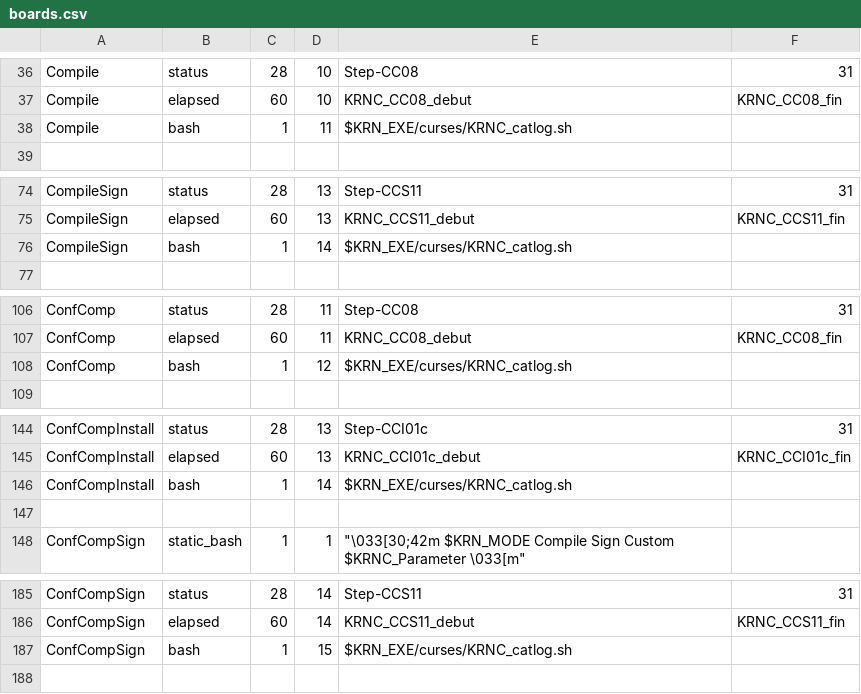
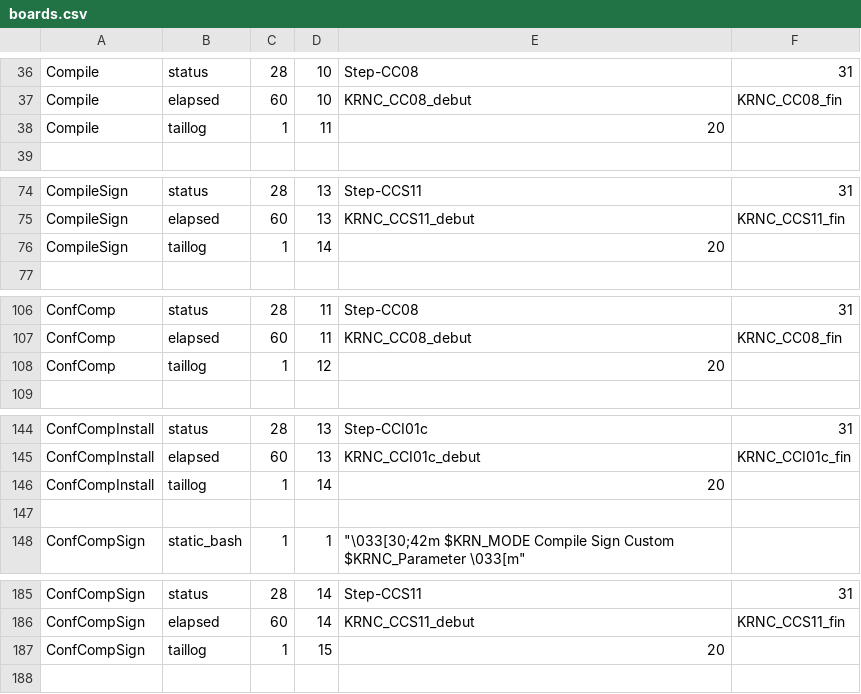
Before and after one commit to TNZfr/krn, a CSV file: last/curses/boards.csv, drawn as a sheet; only a part is shown, gaps mark what is left out; the diff covers the shown part only.

Commit message:
Vesion 10.2 Curses : - tail logfile integrated in main binary - FIFO timer converted in binary - 5 to 10 % less CPU - display board more fluente

```diff
--- a/last/curses/boards.csv
+++ b/last/curses/boards.csv
@@ -37,3 +37,3 @@ Compile,status,28,10,Step-CC08,31
 Compile,elapsed,60,10,KRNC_CC08_debut,KRNC_CC08_fin
-Compile,bash,1,11,$KRN_EXE/curses/KRNC_catlog.sh,
+Compile,taillog,1,11,20,
 ,,,,,
@@ -75,3 +75,3 @@ CompileSign,status,28,13,Step-CCS11,31
 CompileSign,elapsed,60,13,KRNC_CCS11_debut,KRNC_CCS11_fin
-CompileSign,bash,1,14,$KRN_EXE/curses/KRNC_catlog.sh,
+CompileSign,taillog,1,14,20,
 ,,,,,
@@ -107,3 +107,3 @@ ConfComp,status,28,11,Step-CC08,31
 ConfComp,elapsed,60,11,KRNC_CC08_debut,KRNC_CC08_fin
-ConfComp,bash,1,12,$KRN_EXE/curses/KRNC_catlog.sh,
+ConfComp,taillog,1,12,20,
 ,,,,,
@@ -145,3 +145,3 @@ ConfCompInstall,status,28,13,Step-CCI01c,31
 ConfCompInstall,elapsed,60,13,KRNC_CCI01c_debut,KRNC_CCI01c_fin
-ConfCompInstall,bash,1,14,$KRN_EXE/curses/KRNC_catlog.sh,
+ConfCompInstall,taillog,1,14,20,
 ,,,,,
@@ -186,3 +186,3 @@ ConfCompSign,status,28,14,Step-CCS11,31
 ConfCompSign,elapsed,60,14,KRNC_CCS11_debut,KRNC_CCS11_fin
-ConfCompSign,bash,1,15,$KRN_EXE/curses/KRNC_catlog.sh,
+ConfCompSign,taillog,1,15,20,
 ,,,,,
```
Also changed, not shown: 2 edited cells elsewhere in this file, 24 other files.
